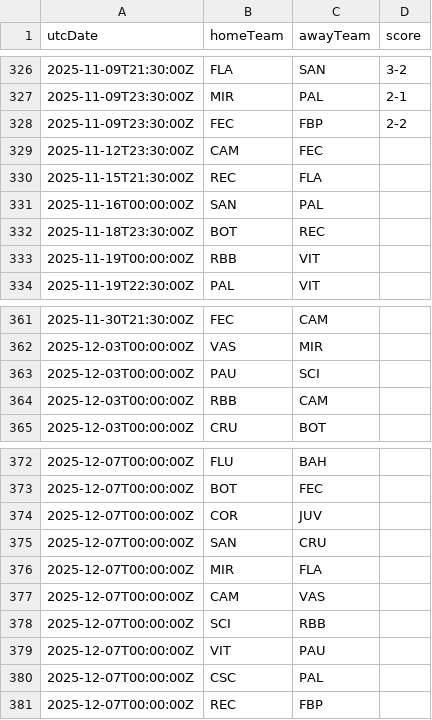
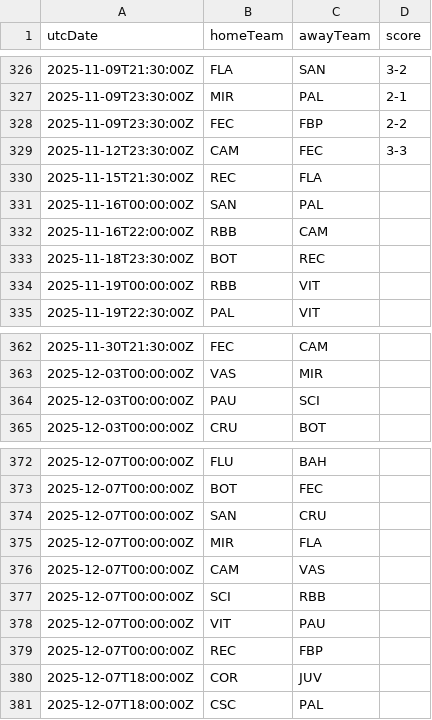
Before and after one commit to cbdq-io/datasets, a CSV file: org/football-data/data/BSA.csv, drawn as a sheet; only a part is shown, gaps mark what is left out.

```diff
--- a/org/football-data/data/BSA.csv
+++ b/org/football-data/data/BSA.csv
@@ -328,5 +328,6 @@ utcDate,homeTeam,awayTeam,score
 2025-11-09T23:30:00Z,FEC,FBP,2-2
-2025-11-12T23:30:00Z,CAM,FEC,
+2025-11-12T23:30:00Z,CAM,FEC,3-3
 2025-11-15T21:30:00Z,REC,FLA,
 2025-11-16T00:00:00Z,SAN,PAL,
+2025-11-16T22:00:00Z,RBB,CAM,
 2025-11-18T23:30:00Z,BOT,REC,
@@ -363,3 +364,2 @@ utcDate,homeTeam,awayTeam,score
 2025-12-03T00:00:00Z,PAU,SCI,
-2025-12-03T00:00:00Z,RBB,CAM,
 2025-12-03T00:00:00Z,CRU,BOT,
@@ -373,3 +373,2 @@ utcDate,homeTeam,awayTeam,score
 2025-12-07T00:00:00Z,BOT,FEC,
-2025-12-07T00:00:00Z,COR,JUV,
 2025-12-07T00:00:00Z,SAN,CRU,
@@ -379,3 +378,4 @@ utcDate,homeTeam,awayTeam,score
 2025-12-07T00:00:00Z,VIT,PAU,
-2025-12-07T00:00:00Z,CSC,PAL,
 2025-12-07T00:00:00Z,REC,FBP,
+2025-12-07T18:00:00Z,COR,JUV,
+2025-12-07T18:00:00Z,CSC,PAL,
```
